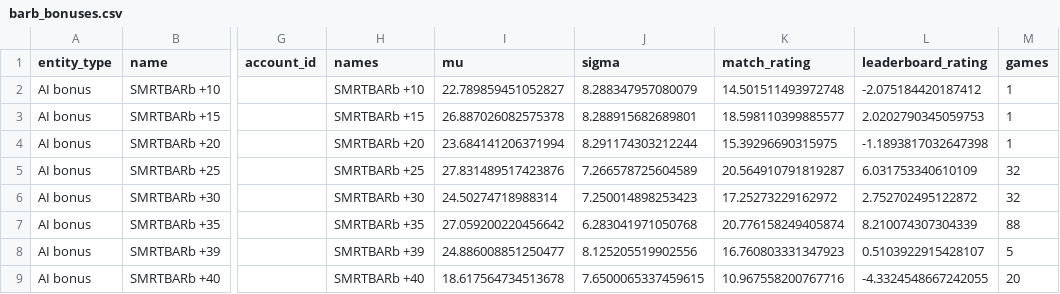
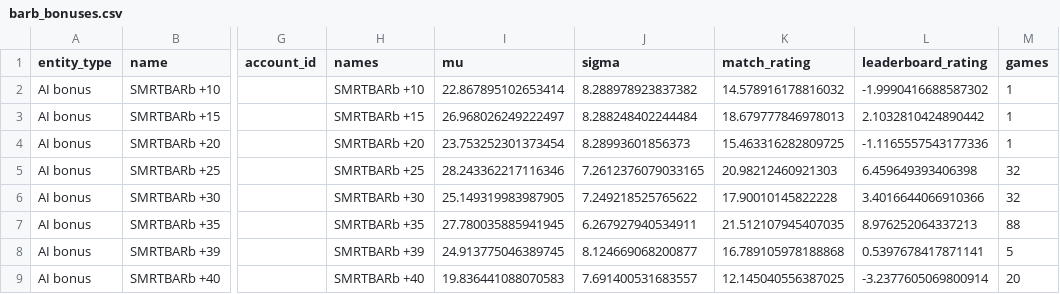
Before and after one commit to Barscrewl/BarbOS, a CSV file: public/barb_bonuses.csv, drawn as a sheet; only a part is shown, gaps mark what is left out; the diff covers the shown part only; the diff names each change by its address in the sheet, - before the commit and + after, or states it on an @@ line.

```diff
--- a/public/barb_bonuses.csv
+++ b/public/barb_bonuses.csv
-I2 (mu): 22.789859451052827
+I2 (mu): 22.867895102653414
-J2 (sigma): 8.288347957080079
+J2 (sigma): 8.288978923837382
-K2 (match_rating): 14.501511493972748
+K2 (match_rating): 14.578916178816032
-L2 (leaderboard_rating): -2.075184420187412
+L2 (leaderboard_rating): -1.9990416688587302
-I3 (mu): 26.887026082575378
+I3 (mu): 26.968026249222497
-J3 (sigma): 8.288915682689801
+J3 (sigma): 8.288248402244484
-K3 (match_rating): 18.598110399885577
+K3 (match_rating): 18.679777846978013
-L3 (leaderboard_rating): 2.0202790345059753
+L3 (leaderboard_rating): 2.1032810424890442
-I4 (mu): 23.684141206371994
+I4 (mu): 23.753252301373454
-J4 (sigma): 8.291174303212244
+J4 (sigma): 8.28993601856373
-K4 (match_rating): 15.39296690315975
+K4 (match_rating): 15.463316282809725
-L4 (leaderboard_rating): -1.1893817032647398
+L4 (leaderboard_rating): -1.1165557543177336
-I5 (mu): 27.831489517423876
+I5 (mu): 28.243362217116346
-J5 (sigma): 7.266578725604589
+J5 (sigma): 7.2612376079033165
-K5 (match_rating): 20.564910791819287
+K5 (match_rating): 20.98212460921303
-L5 (leaderboard_rating): 6.031753340610109
+L5 (leaderboard_rating): 6.459649393406398
-I6 (mu): 24.50274718988314
+I6 (mu): 25.149319983987905
-J6 (sigma): 7.250014898253423
+J6 (sigma): 7.249218525765622
-K6 (match_rating): 17.25273229162972
+K6 (match_rating): 17.90010145822228
-L6 (leaderboard_rating): 2.752702495122872
+L6 (leaderboard_rating): 3.4016644066910366
-I7 (mu): 27.059200220456642
+I7 (mu): 27.780035885941945
-J7 (sigma): 6.283041971050768
+J7 (sigma): 6.267927940534911
-K7 (match_rating): 20.776158249405874
+K7 (match_rating): 21.512107945407035
-L7 (leaderboard_rating): 8.210074307304339
+L7 (leaderboard_rating): 8.976252064337213
-I8 (mu): 24.886008851250477
+I8 (mu): 24.913775046389745
-J8 (sigma): 8.125205519902556
+J8 (sigma): 8.124669068200877
-K8 (match_rating): 16.760803331347923
+K8 (match_rating): 16.789105978188868
-L8 (leaderboard_rating): 0.5103922915428107
+L8 (leaderboard_rating): 0.5397678417871141
-I9 (mu): 18.617564734513678
+I9 (mu): 19.836441088070583
-J9 (sigma): 7.6500065337459615
+J9 (sigma): 7.691400531683557
-K9 (match_rating): 10.967558200767716
+K9 (match_rating): 12.145040556387025
-L9 (leaderboard_rating): -4.3324548667242055
+L9 (leaderboard_rating): -3.2377605069800914
```
Also changed, not shown: 81 edited cells elsewhere in this file, public/ratings.csv, public/ratings_by_leaderboard_rating.csv, 9 other files.
